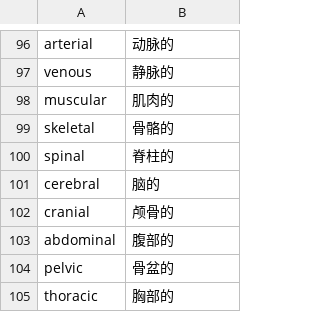
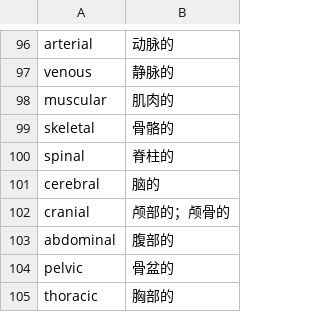
Before and after one commit to juege-osh/osh-english-learning, a TSV file: qa/healthcare_reviewed.tsv, drawn as a sheet; only a part is shown, gaps mark what is left out.

```diff
--- a/qa/healthcare_reviewed.tsv
+++ b/qa/healthcare_reviewed.tsv
@@ -101,3 +101,3 @@ spinal	脊柱的
 cerebral	脑的
-cranial	颅骨的
+cranial	颅部的；颅骨的
 abdominal	腹部的
```
Also changed, not shown: qa/travel_reviewed.tsv, 7 other files.
